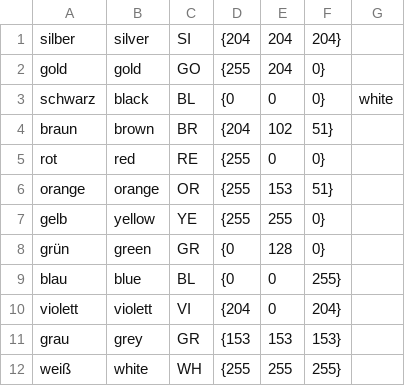
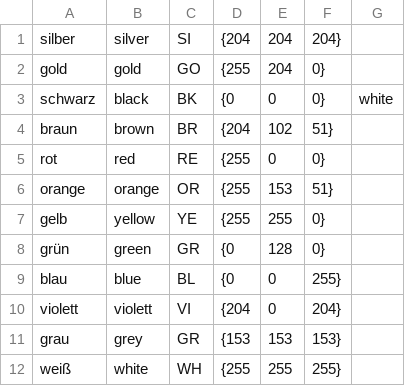
Before and after one commit to Binary-Kitchen/SolderingTutorial, a CSV file: LaTeX_config/resistor_colors.csv, drawn as a sheet.

Commit message:
Bugfix, color black -> BK

```diff
--- a/LaTeX_config/resistor_colors.csv
+++ b/LaTeX_config/resistor_colors.csv
@@ -2,3 +2,3 @@ silber,silver,SI,{204,204,204}
 gold,gold,GO,{255,204,0}
-schwarz,black,BL,{0,0,0},white
+schwarz,black,BK,{0,0,0},white
 braun,brown,BR,{204,102,51}
```
